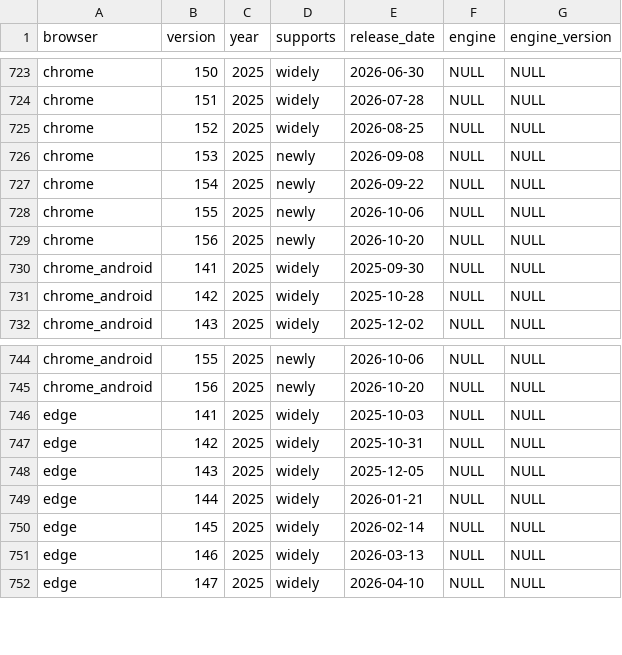
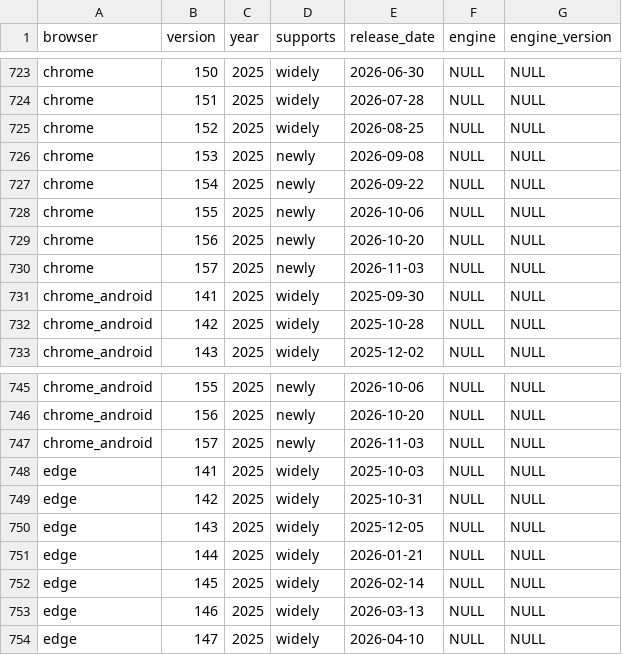
Before and after one commit to web-platform-dx/baseline-browser-mapping, a CSV file: static/all_versions_with_supports.csv, drawn as a sheet; only a part is shown, gaps mark what is left out; the diff names each change by its address in the sheet, - before the commit and + after, or states it on an @@ line.

```diff
--- a/static/all_versions_with_supports.csv
+++ b/static/all_versions_with_supports.csv
+row 730: chrome | 157 | 2025 | newly | 2026-11-03 | NULL | NULL
+row 747: chrome_android | 157 | 2025 | newly | 2026-11-03 | NULL | NULL
```
Also changed, not shown: static/all_versions.csv, static/with_downstream/all_versions.csv, 9 other files.
